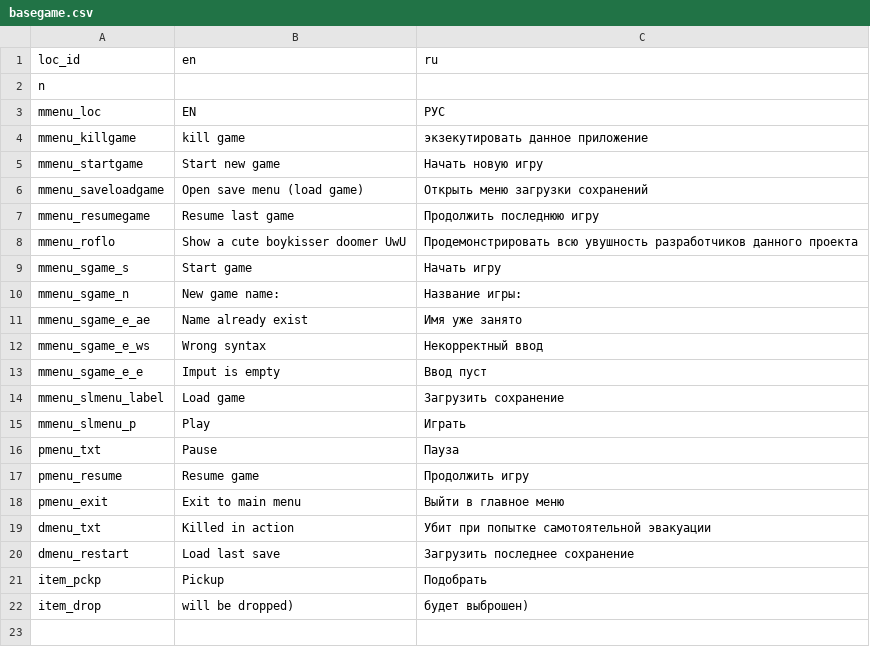
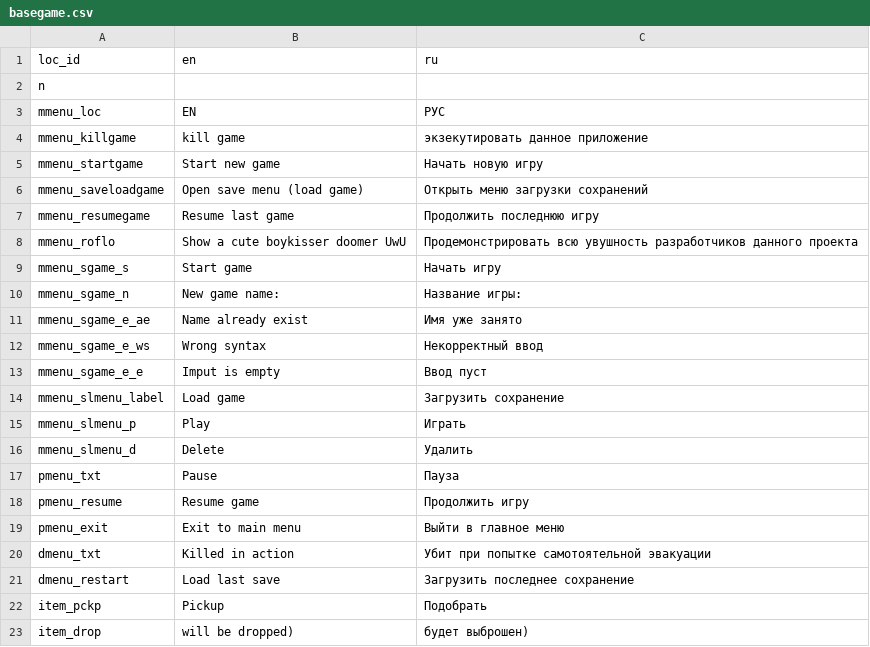
Before and after one commit to Kibachok/coldln_arkha, a CSV file: gamedata/locals/basegame.csv, drawn as a sheet; the diff names each change by its address in the sheet, - before the commit and + after, or states it on an @@ line.

```diff
--- a/gamedata/locals/basegame.csv
+++ b/gamedata/locals/basegame.csv
+row 16: mmenu_slmenu_d | Delete | Удалить
```
Also changed, not shown: 3 other files.
